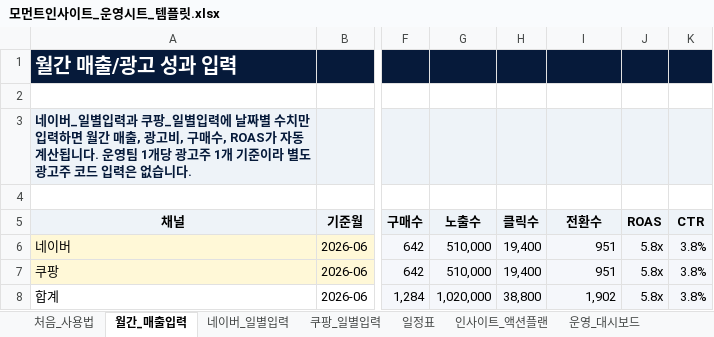
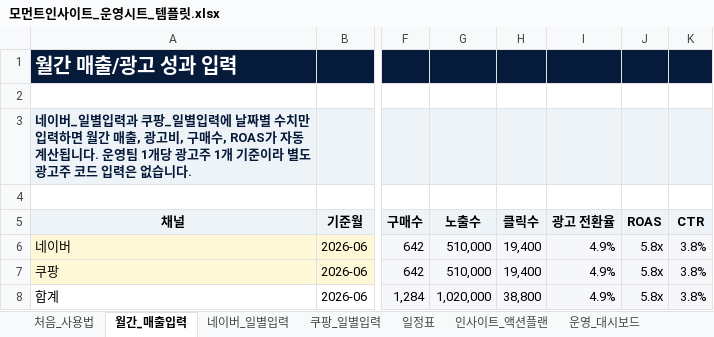
Before and after one commit to dkdleld91-prog/momentinsight, an Excel workbook: 03_운영시트_템플릿/모먼트인사이트_운영시트_템플릿.xlsx, sheet 월간_매출입력, drawn as a sheet; only a part is shown, gaps mark what is left out; values as stored, in another font and other column widths than the file's, no borders; the diff names each change by its address in the sheet, - before the commit and + after, or states it on an @@ line.

```diff
--- a/03_운영시트_템플릿/모먼트인사이트_운영시트_템플릿.xlsx (sheet 월간_매출입력)
+++ b/03_운영시트_템플릿/모먼트인사이트_운영시트_템플릿.xlsx (sheet 월간_매출입력)
-I5: 전환수
+I5: 광고 전환율
-I6:I7 (광고 전환율): 951
+I6:I7 (광고 전환율): 4.9%
-I8 (광고 전환율): 1,902
+I8 (광고 전환율): 4.9%
```
Also changed, not shown: sheet 쿠팡_일별입력, sheet 네이버_일별입력, sheet 처음_사용법, formulas that keep their value, public/downloads/moment-insight-operation-sheet-template.xlsx, 3 other files.
